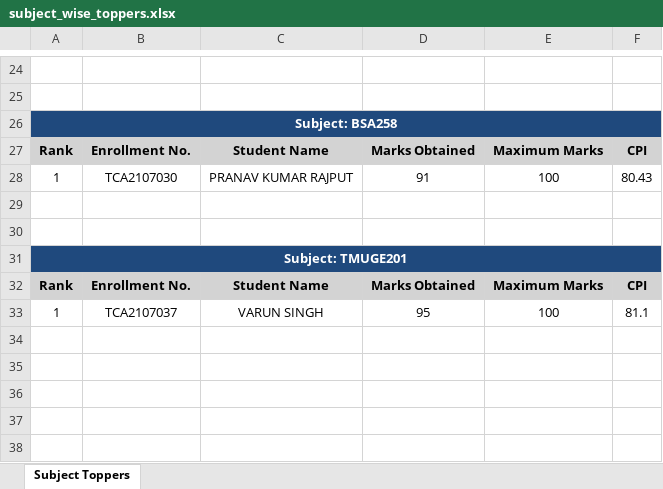
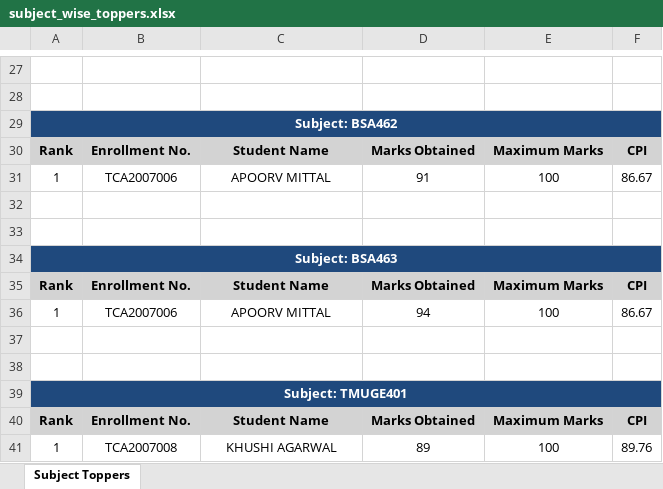
Before and after one commit to anshikasaxena2811/result_analysis_app, an Excel workbook: data_analysis/assets/output_files/subject_toppers/subject_wise_toppers.xlsx, sheet Subject Toppers, drawn as a sheet; only a part is shown, gaps mark what is left out; values as stored, in another font and other column widths than the file's, no borders; addresses are those after the commit; the diff covers the shown part only; the diff names each change by its address in the sheet, - before the commit and + after, or states it on an @@ line.

```diff
--- a/data_analysis/assets/output_files/subject_toppers/subject_wise_toppers.xlsx (sheet Subject Toppers)
+++ b/data_analysis/assets/output_files/subject_toppers/subject_wise_toppers.xlsx (sheet Subject Toppers)
-A29: Subject: BSA258
+A29: Subject: BSA462
-B31: TCA2107030
+B31: TCA2007006
-C31: PRANAV KUMAR RAJPUT
+C31: APOORV MITTAL
-F31: 80.43
+F31: 86.67
-A34: Subject: TMUGE201
+A34: Subject: BSA463
+row 36: 1 | TCA2007006 | APOORV MITTAL | 94 | 100 | 86.67
+row 37: (empty)
+row 38: (empty)
+row 39: Subject: TMUGE401
+row 40: Rank | Enrollment No. | Student Name | Marks Obtained | Maximum Marks | CPI
-B41: TCA2107037
+B41: TCA2007008
-C41: VARUN SINGH
+C41: KHUSHI AGARWAL
-D41: 95
+D41: 89
-F41: 81.1
+F41: 89.76
```
Also changed, not shown: 3 added rows and 25 edited cells elsewhere in this sheet, data_analysis/assets/output_files/analysis_report/analysis_report.xlsx, data_analysis/assets/output_files/averages/average_marks.xlsx, 12 other files.
